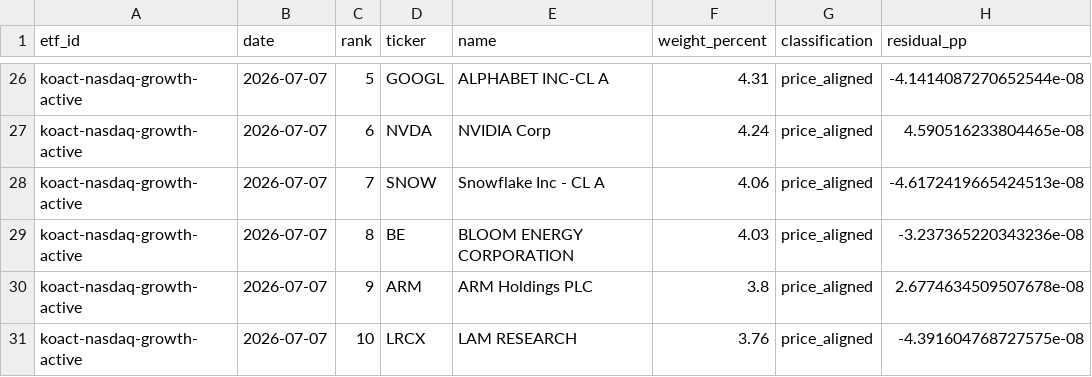
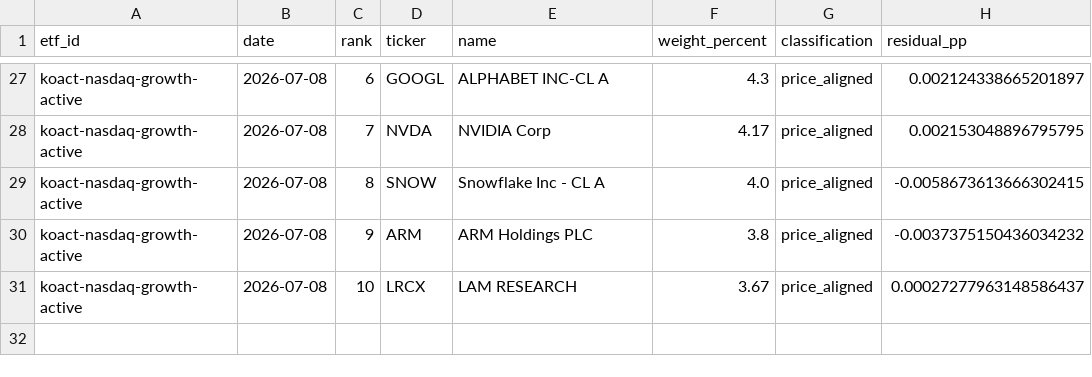
Before and after one commit to SonChangGi/etf-tracking, a CSV file: data/latest-summary.csv, drawn as a sheet; only a part is shown, gaps mark what is left out; removed rows and columns are numbered as before the commit, all else as after; the diff covers the shown part only; the diff names each change by its address in the sheet, - before the commit and + after, or states it on an @@ line.

```diff
--- a/data/latest-summary.csv
+++ b/data/latest-summary.csv
-B27:B29 (date): 2026-07-07
+B27:B29 (date): 2026-07-08
-C27 (rank): 5
+C27 (rank): 6
-F27 (weight_percent): 4.31
+F27 (weight_percent): 4.3
-H27 (residual_pp): -4.1414087270652544e-08
+H27 (residual_pp): 0.002124338665201897
-C28 (rank): 6
+C28 (rank): 7
-F28 (weight_percent): 4.24
+F28 (weight_percent): 4.17
-H28 (residual_pp): 4.590516233804465e-08
+H28 (residual_pp): 0.002153048896795795
-C29 (rank): 7
+C29 (rank): 8
-F29 (weight_percent): 4.06
+F29 (weight_percent): 4.0
-H29 (residual_pp): -4.6172419665424513e-08
+H29 (residual_pp): -0.0058673613666302415
-row 29: koact-nasdaq-growth-active | 2026-07-07 | 8 | BE | BLOOM ENERGY CORPORATION | 4.03 | price_aligned | -3.237365220343236e-08
-B30:B31 (date): 2026-07-07
+B30:B31 (date): 2026-07-08
-H30 (residual_pp): 2.6774634509507678e-08
+H30 (residual_pp): -0.0037375150436034232
-F31 (weight_percent): 3.76
+F31 (weight_percent): 3.67
-H31 (residual_pp): -4.391604768727575e-08
+H31 (residual_pp): 0.00027277963148586437
```
Also changed, not shown: 2 added rows, 1 removed row and 82 edited cells elsewhere in this file, 9 other files.
